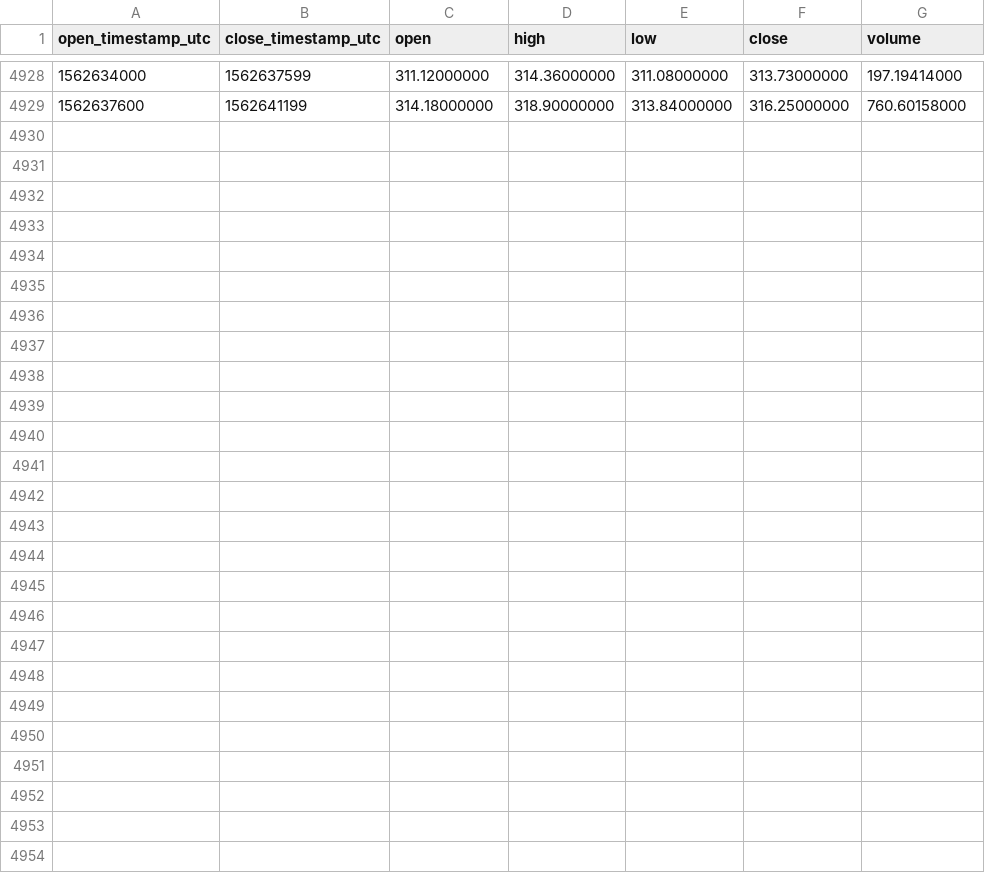
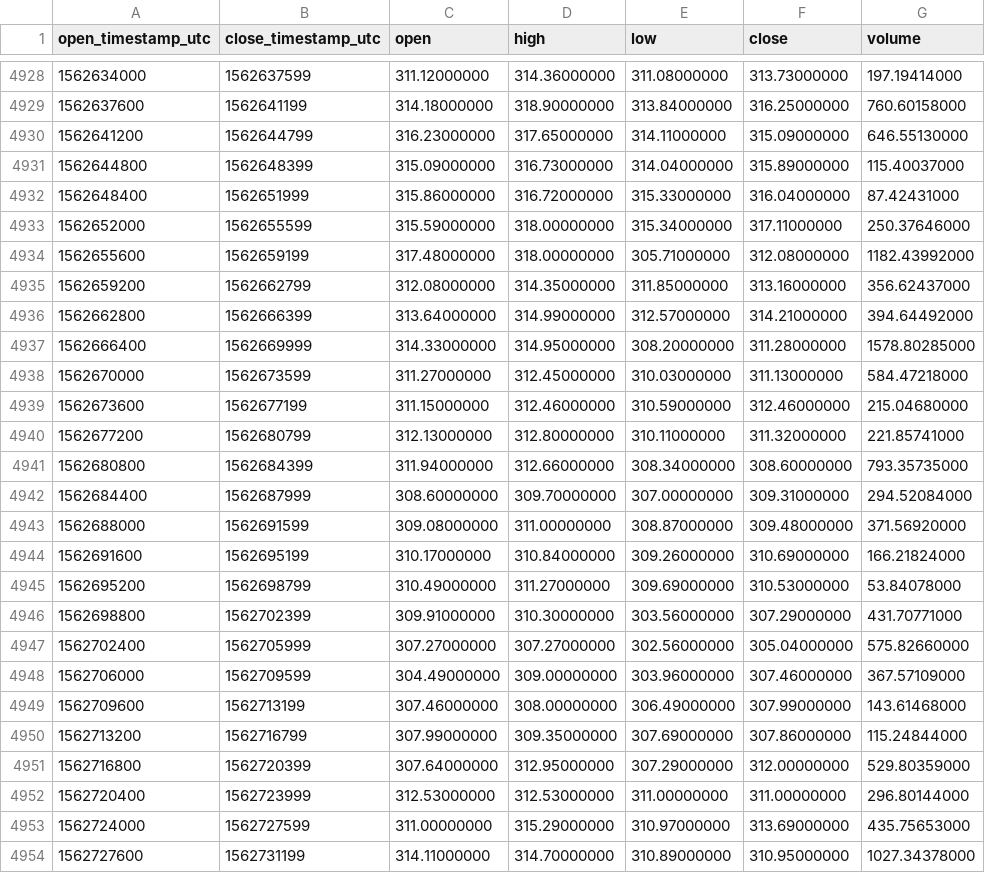
Before and after one commit to cryptobigbro/binance-ETHUSDC, a CSV file: binance-ETHUSDC-1h.csv, drawn as a sheet; only a part is shown, gaps mark what is left out.

Commit message:
Update OHLCV data.

```diff
--- a/binance-ETHUSDC-1h.csv
+++ b/binance-ETHUSDC-1h.csv
@@ -4929 +4929,26 @@ open_timestamp_utc,close_timestamp_utc,open,high,low,close,volume
 1562637600,1562641199,314.18000000,318.90000000,313.84000000,316.25000000,760.60158000
+1562641200,1562644799,316.23000000,317.65000000,314.11000000,315.09000000,646.55130000
+1562644800,1562648399,315.09000000,316.73000000,314.04000000,315.89000000,115.40037000
+1562648400,1562651999,315.86000000,316.72000000,315.33000000,316.04000000,87.42431000
+1562652000,1562655599,315.59000000,318.00000000,315.34000000,317.11000000,250.37646000
+1562655600,1562659199,317.48000000,318.00000000,305.71000000,312.08000000,1182.43992000
+1562659200,1562662799,312.08000000,314.35000000,311.85000000,313.16000000,356.62437000
+1562662800,1562666399,313.64000000,314.99000000,312.57000000,314.21000000,394.64492000
+1562666400,1562669999,314.33000000,314.95000000,308.20000000,311.28000000,1578.80285000
+1562670000,1562673599,311.27000000,312.45000000,310.03000000,311.13000000,584.47218000
+1562673600,1562677199,311.15000000,312.46000000,310.59000000,312.46000000,215.04680000
+1562677200,1562680799,312.13000000,312.80000000,310.11000000,311.32000000,221.85741000
+1562680800,1562684399,311.94000000,312.66000000,308.34000000,308.60000000,793.35735000
+1562684400,1562687999,308.60000000,309.70000000,307.00000000,309.31000000,294.52084000
+1562688000,1562691599,309.08000000,311.00000000,308.87000000,309.48000000,371.56920000
+1562691600,1562695199,310.17000000,310.84000000,309.26000000,310.69000000,166.21824000
+1562695200,1562698799,310.49000000,311.27000000,309.69000000,310.53000000,53.84078000
+1562698800,1562702399,309.91000000,310.30000000,303.56000000,307.29000000,431.70771000
+1562702400,1562705999,307.27000000,307.27000000,302.56000000,305.04000000,575.82660000
+1562706000,1562709599,304.49000000,309.00000000,303.96000000,307.46000000,367.57109000
+1562709600,1562713199,307.46000000,308.00000000,306.49000000,307.99000000,143.61468000
+1562713200,1562716799,307.99000000,309.35000000,307.69000000,307.86000000,115.24844000
+1562716800,1562720399,307.64000000,312.95000000,307.29000000,312.00000000,529.80359000
+1562720400,1562723999,312.53000000,312.53000000,311.00000000,311.00000000,296.80144000
+1562724000,1562727599,311.00000000,315.29000000,310.97000000,313.69000000,435.75653000
+1562727600,1562731199,314.11000000,314.70000000,310.89000000,310.95000000,1027.34378000
```
Also changed, not shown: binance-ETHUSDC-1d.csv.
